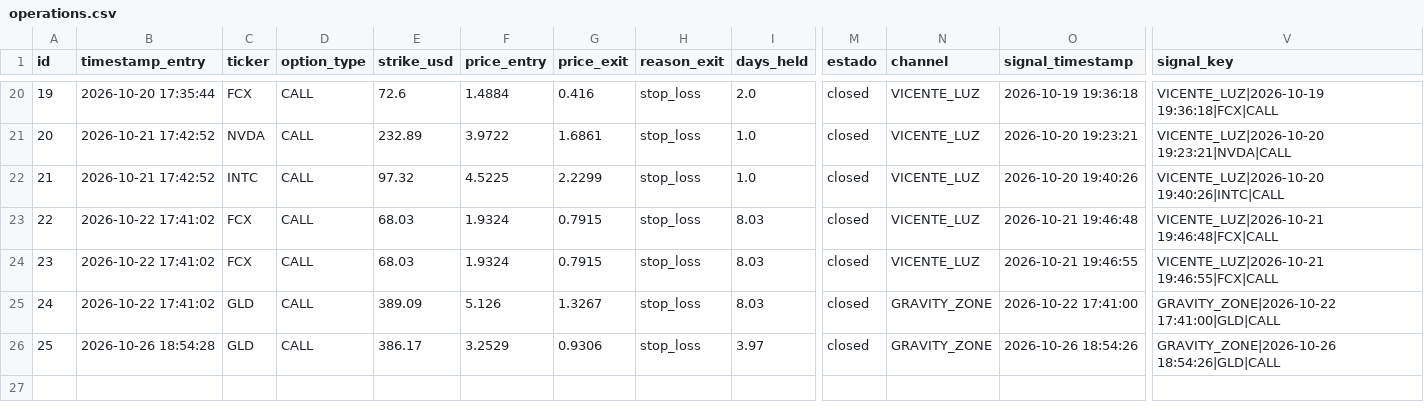
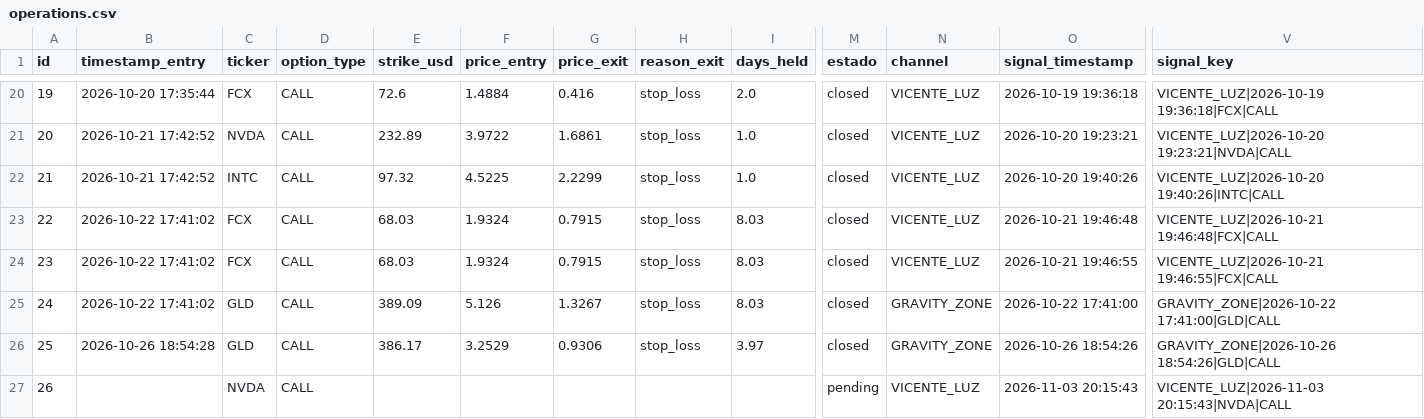
Before and after one commit to sagimax20-create/senales-bolsa-trading, a CSV file: data/operations.csv, drawn as a sheet; only a part is shown, gaps mark what is left out; rows hold the shown columns only; the diff names each change by its address in the sheet, - before the commit and + after, or states it on an @@ line.

```diff
--- a/data/operations.csv
+++ b/data/operations.csv
+row 27: 26 |  | NVDA | CALL |  |  |  |  |  | pending | VICENTE_LUZ | 2026-11-03 20:15:43 | VICENTE_LUZ|2026-11-03 20:15:43|NVDA|CALL
```
Also changed, not shown: data/signals.csv, 3 other files.
